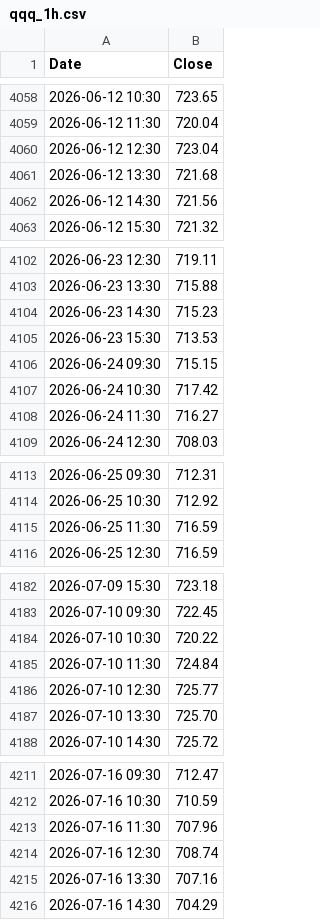
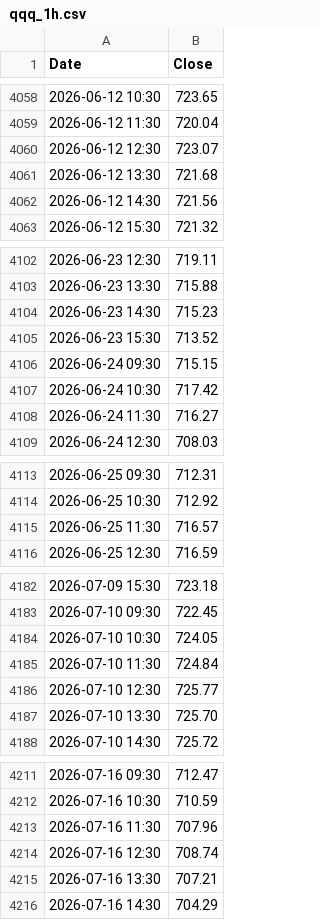
Before and after one commit to amcreyn1/qqq-chart-live-price, a CSV file: qqq_1h.csv, drawn as a sheet; only a part is shown, gaps mark what is left out; the diff covers the shown part only.

```diff
--- a/qqq_1h.csv
+++ b/qqq_1h.csv
@@ -4059,3 +4059,3 @@ Date,Close
 2026-06-12 11:30,720.04
-2026-06-12 12:30,723.04
+2026-06-12 12:30,723.07
 2026-06-12 13:30,721.68
@@ -4104,3 +4104,3 @@ Date,Close
 2026-06-23 14:30,715.23
-2026-06-23 15:30,713.53
+2026-06-23 15:30,713.52
 2026-06-24 09:30,715.15
@@ -4114,3 +4114,3 @@ Date,Close
 2026-06-25 10:30,712.92
-2026-06-25 11:30,716.59
+2026-06-25 11:30,716.57
 2026-06-25 12:30,716.59
@@ -4183,3 +4183,3 @@ Date,Close
 2026-07-10 09:30,722.45
-2026-07-10 10:30,720.22
+2026-07-10 10:30,724.05
 2026-07-10 11:30,724.84
@@ -4214,3 +4214,3 @@ Date,Close
 2026-07-16 12:30,708.74
-2026-07-16 13:30,707.16
+2026-07-16 13:30,707.21
 2026-07-16 14:30,704.29
```
Also changed, not shown: 3 added rows and 18 edited cells elsewhere in this file, qqq.csv, qqq_1m.csv, 1 other file.
